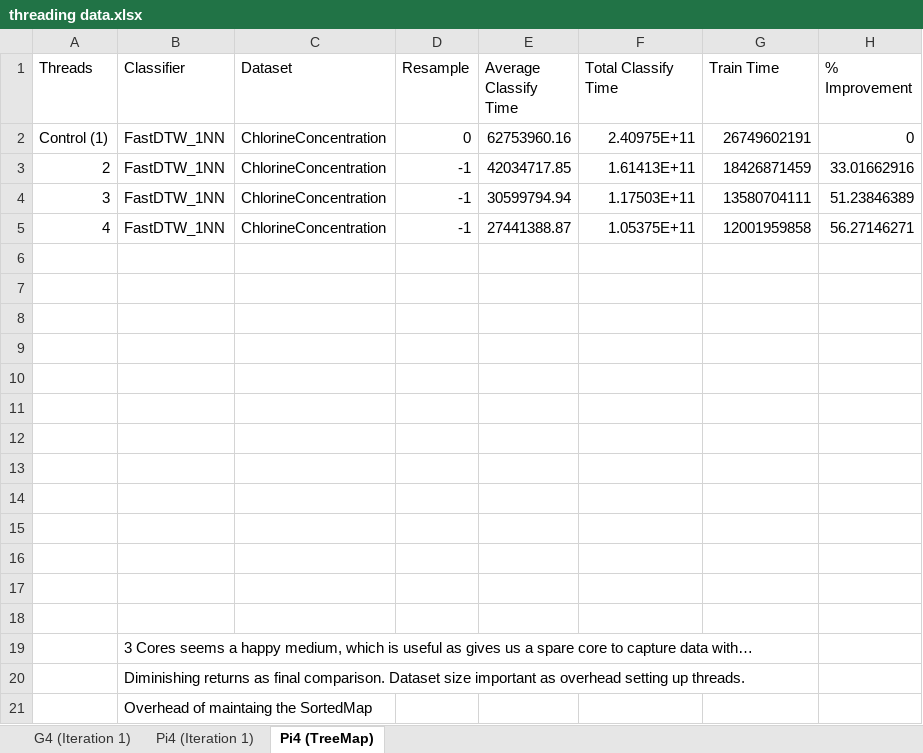
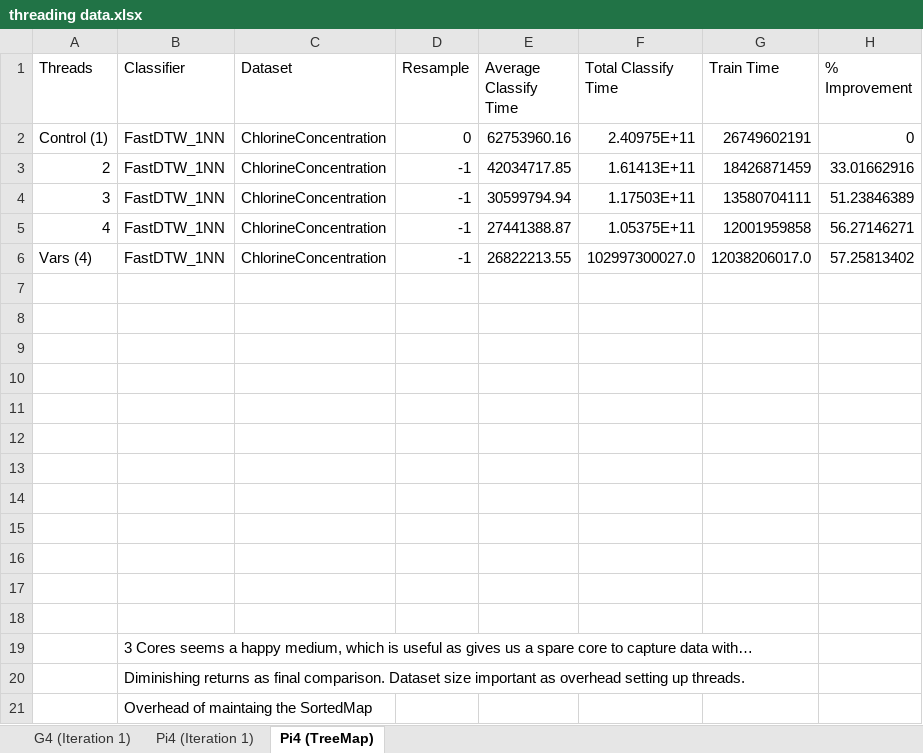
Before and after one commit to ostandage/tsml, an Excel workbook: threading data.xlsx, sheet Pi4 (TreeMap), drawn as a sheet; values as stored, in another font and other column widths than the file's, no borders; charts and pictures not drawn; the diff names each change by its address in the sheet, - before the commit and + after, or states it on an @@ line.

```diff
--- a/threading data.xlsx (sheet Pi4 (TreeMap))
+++ b/threading data.xlsx (sheet Pi4 (TreeMap))
-row 6: (empty)
+row 6: Vars (4) | FastDTW_1NN | ChlorineConcentration | -1 | 26822213.55 | 102997300027.0 | 12038206017.0 | 57.25813402
```
Also changed, not shown: sheet G4 (Iteration 1), charts or pictures, 1 other file.
